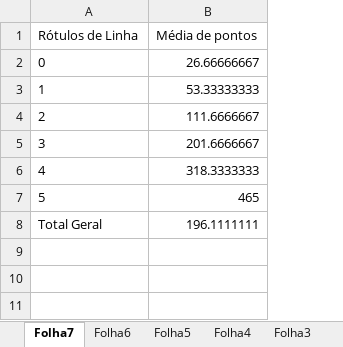
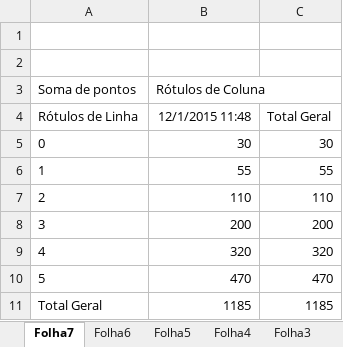
Before and after one commit to 2110318/projetoUnity, an Excel workbook: Assets/exelFinal.xlsx, sheet Folha7, drawn as a sheet; values as stored, in another font and other column widths than the file's, no borders; charts and pictures not drawn; removed rows and columns are numbered as before the commit, all else as after; the diff names each change by its address in the sheet, - before the commit and + after, or states it on an @@ line.

```diff
--- a/Assets/exelFinal.xlsx (sheet Folha7)
+++ b/Assets/exelFinal.xlsx (sheet Folha7)
-column B, rows 1-8: Média de pontos | 26.66666667 | 53.33333333 | 111.6666667 | 201.6666667 | 318.3333333 | 465 | 196.1111111
+column B, rows 4-11: 12/1/2015 11:48 | 30 | 55 | 110 | 200 | 320 | 470 | 1185
+column C, rows 4-11: Total Geral | 30 | 55 | 110 | 200 | 320 | 470 | 1185
+row 1: (empty)
+row 2: (empty)
+row 3: Soma de pontos | Rótulos de Coluna
```
Also changed, not shown: sheet Folha1, other sheet tabs, charts or pictures.
